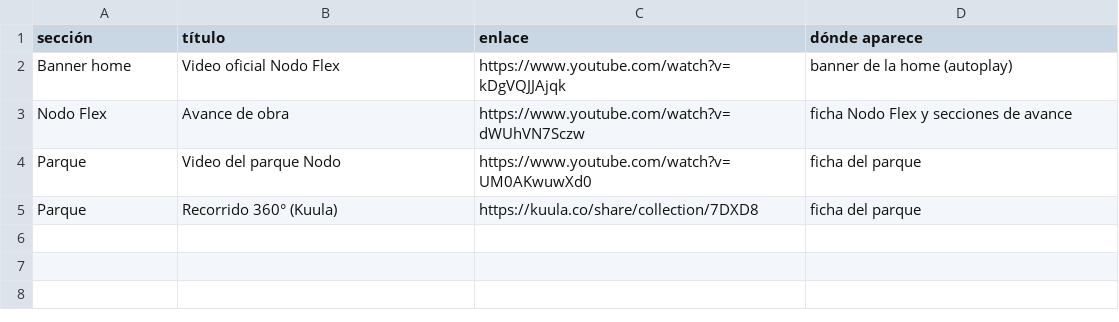
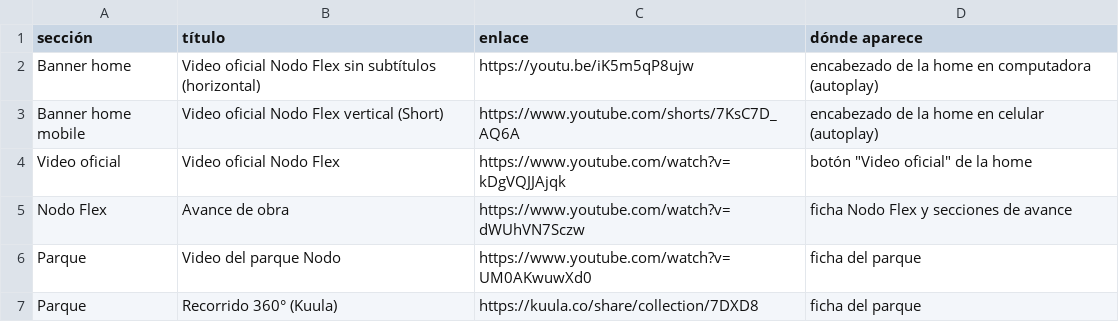
Before and after one commit to ConradoRemyZLT/REPO-WEB-NODO, a CSV file: Home/links/videos-youtube.csv, drawn as a sheet.

```diff
--- a/Home/links/videos-youtube.csv
+++ b/Home/links/videos-youtube.csv
@@ -1,3 +1,5 @@
 sección,título,enlace,dónde aparece
-Banner home,Video oficial Nodo Flex,https://www.youtube.com/watch?v=kDgVQJJAjqk,banner de la home (autoplay)
+Banner home,Video oficial Nodo Flex sin subtítulos (horizontal),https://youtu.be/iK5m5qP8ujw,encabezado de la home en computadora (autoplay)
+Banner home mobile,Video oficial Nodo Flex vertical (Short),https://www.youtube.com/shorts/7KsC7D_AQ6A,encabezado de la home en celular (autoplay)
+Video oficial,Video oficial Nodo Flex,https://www.youtube.com/watch?v=kDgVQJJAjqk,botón "Video oficial" de la home
 Nodo Flex,Avance de obra,https://www.youtube.com/watch?v=dWUhVN7Sczw,ficha Nodo Flex y secciones de avance
```
Also changed, not shown: 4 other files.
